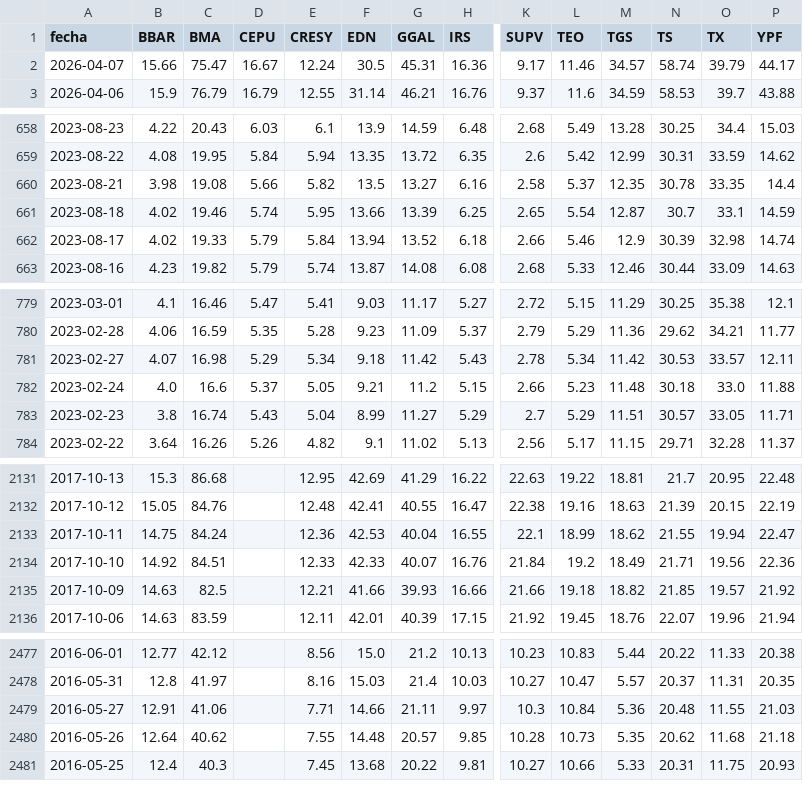
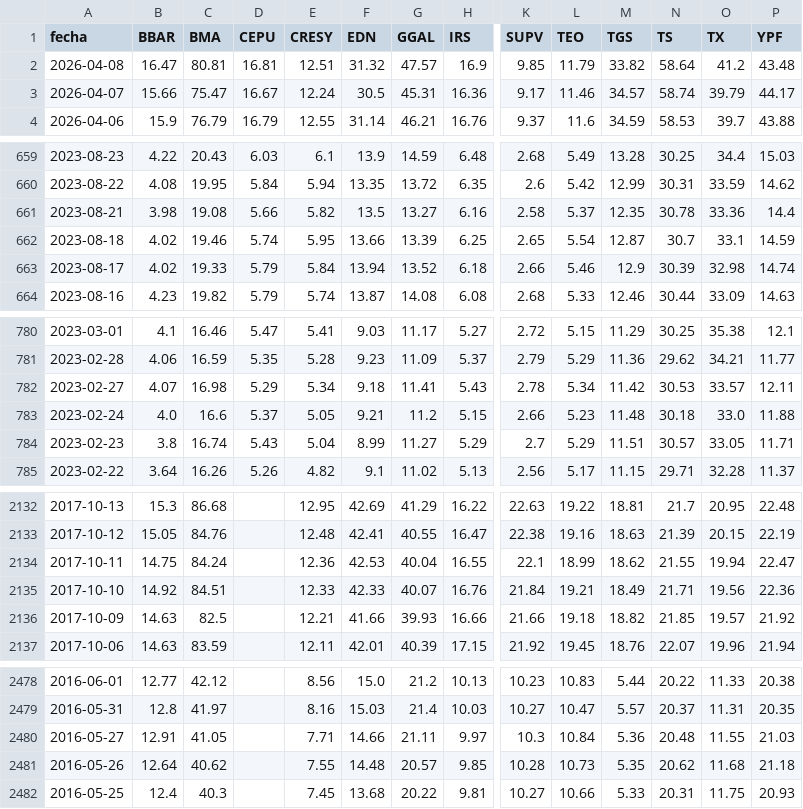
Before and after one commit to jesusrobles824/Automatizacion-de-Datos-y-Proyectos-BI, a CSV file: Automatización de Datos/ADRs_Precios.csv, drawn as a sheet; only a part is shown, gaps mark what is left out; addresses are those after the commit; rows hold the shown columns only; the diff covers the shown part only; the diff names each change by its address in the sheet, - before the commit and + after, or states it on an @@ line.

```diff
--- a/Automatización de Datos/ADRs_Precios.csv
+++ b/Automatización de Datos/ADRs_Precios.csv
+row 2: 2026-04-08 | 16.47 | 80.81 | 16.81 | 12.51 | 31.32 | 47.57 | 16.9 | 9.85 | 11.79 | 33.82 | 58.64 | 41.2 | 43.48
-O661 (TX): 33.35
+O661 (TX): 33.36
-G782 (GGAL): 11.42
+G782 (GGAL): 11.41
-L2135 (TEO): 19.2
+L2135 (TEO): 19.21
-C2480 (BMA): 41.06
+C2480 (BMA): 41.05
```
Also changed, not shown: 1 edited cell elsewhere in this file, Automatización de Datos/ADRs_variacion_porcentual_diaria.csv, Automatización de Datos/Principales_Tasas_de_Interés_de_Mercado.csv, 7 other files.
